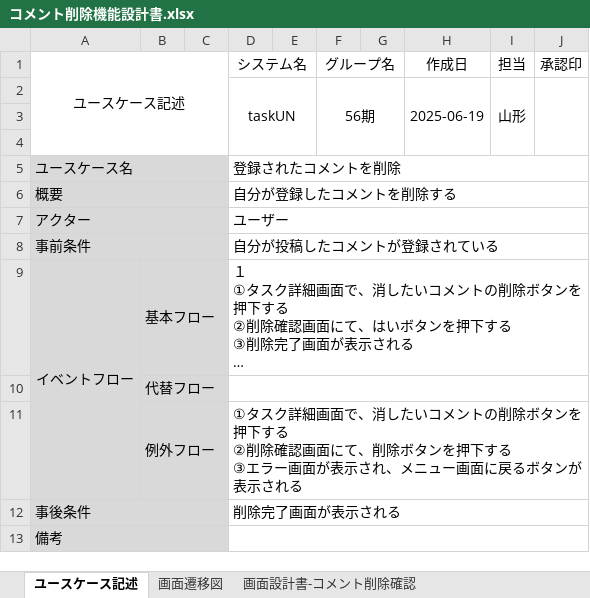
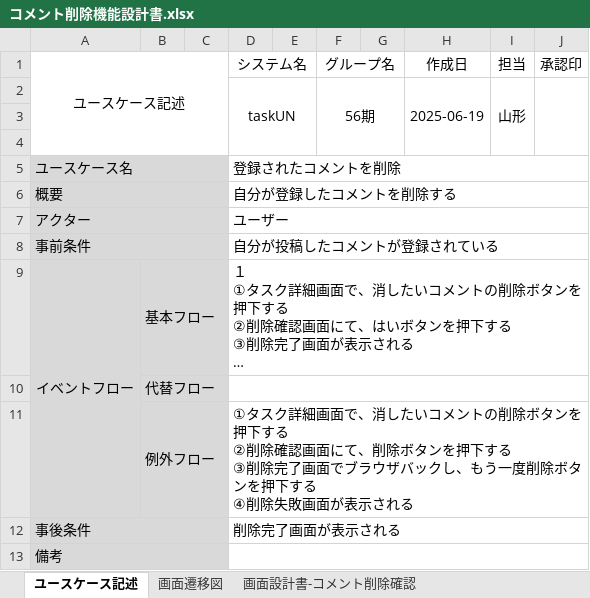
Before and after one commit to comsize-Furudate/taskUN, an Excel workbook: Documents/コメント削除機能設計書.xlsx, sheet ユースケース記述, drawn as a sheet; long unchanged cells end in …; values as stored, in another font and other column widths than the file's, no borders; ↵ is a line break in a cell; the diff names each change by its address in the sheet, - before the commit and + after, or states it on an @@ line.

```diff
--- a/Documents/コメント削除機能設計書.xlsx (sheet ユースケース記述)
+++ b/Documents/コメント削除機能設計書.xlsx (sheet ユースケース記述)
-D11 (システム名): …する ↵ ③エラー画面が表示され、メニュー画面に戻るボタンが表示さ…
+D11 (システム名): …する ↵ ③削除完了画面でブラウザバックし、もう一度削除ボタンを押下する ↵ ④削除失敗画面が表示さ…
```
Also changed, not shown: sheet テスト仕様書兼結果報告書, sheet カバレッジレポート.
